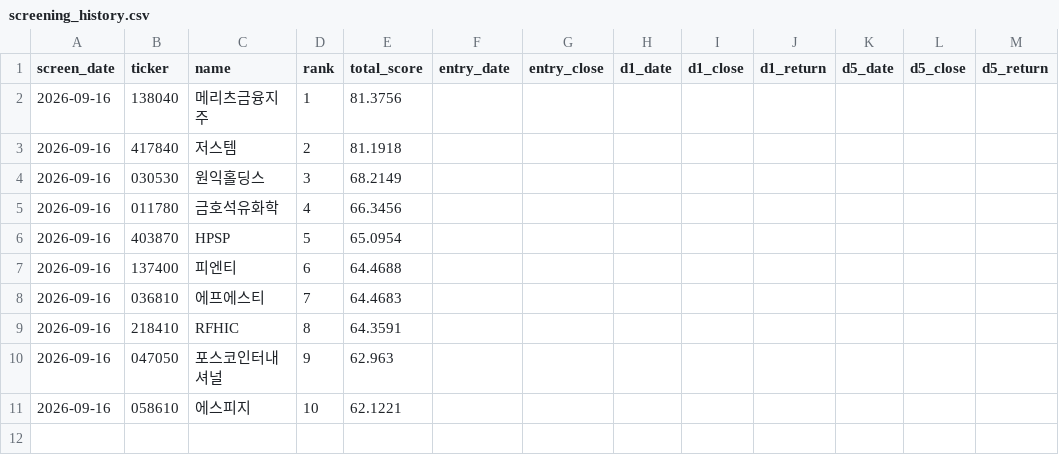
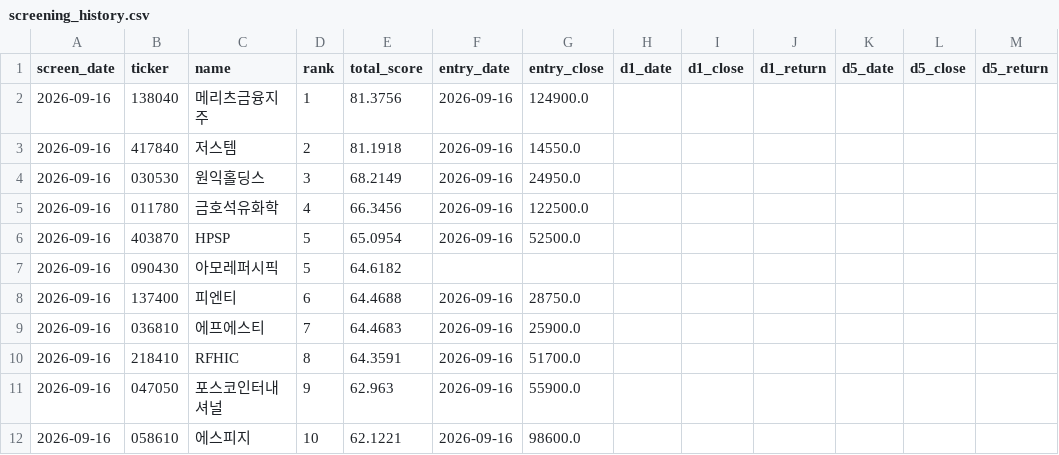
Before and after one commit to 11ksm/stock-screener, a CSV file: data/screening_history.csv, drawn as a sheet.

```diff
--- a/data/screening_history.csv
+++ b/data/screening_history.csv
@@ -1,11 +1,12 @@
 screen_date,ticker,name,rank,total_score,entry_date,entry_close,d1_date,d1_close,d1_return,d5_date,d5_close,d5_return
-2026-09-16,138040,메리츠금융지주,1,81.3756,,,,,,,,
-2026-09-16,417840,저스템,2,81.1918,,,,,,,,
-2026-09-16,030530,원익홀딩스,3,68.2149,,,,,,,,
-2026-09-16,011780,금호석유화학,4,66.3456,,,,,,,,
-2026-09-16,403870,HPSP,5,65.0954,,,,,,,,
-2026-09-16,137400,피엔티,6,64.4688,,,,,,,,
-2026-09-16,036810,에프에스티,7,64.4683,,,,,,,,
-2026-09-16,218410,RFHIC,8,64.3591,,,,,,,,
-2026-09-16,047050,포스코인터내셔널,9,62.963,,,,,,,,
-2026-09-16,058610,에스피지,10,62.1221,,,,,,,,
+2026-09-16,138040,메리츠금융지주,1,81.3756,2026-09-16,124900.0,,,,,,
+2026-09-16,417840,저스템,2,81.1918,2026-09-16,14550.0,,,,,,
+2026-09-16,030530,원익홀딩스,3,68.2149,2026-09-16,24950.0,,,,,,
+2026-09-16,011780,금호석유화학,4,66.3456,2026-09-16,122500.0,,,,,,
+2026-09-16,403870,HPSP,5,65.0954,2026-09-16,52500.0,,,,,,
+2026-09-16,090430,아모레퍼시픽,5,64.6182,,,,,,,,
+2026-09-16,137400,피엔티,6,64.4688,2026-09-16,28750.0,,,,,,
+2026-09-16,036810,에프에스티,7,64.4683,2026-09-16,25900.0,,,,,,
+2026-09-16,218410,RFHIC,8,64.3591,2026-09-16,51700.0,,,,,,
+2026-09-16,047050,포스코인터내셔널,9,62.963,2026-09-16,55900.0,,,,,,
+2026-09-16,058610,에스피지,10,62.1221,2026-09-16,98600.0,,,,,,
```
Also changed, not shown: 2 other files.
